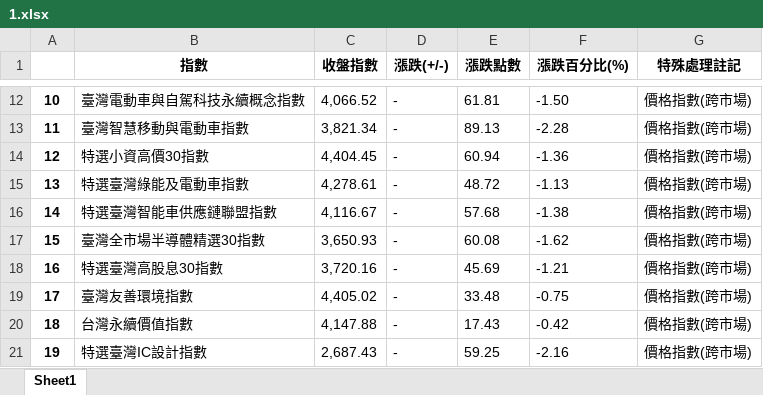
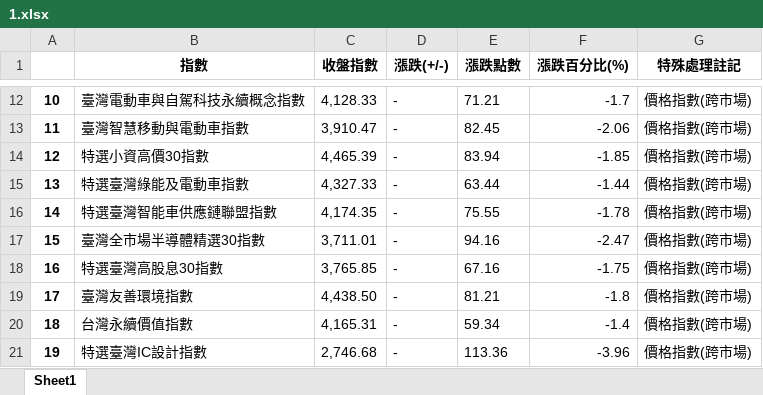
Before and after one commit to davgo0103/Financial-data-analysis, an Excel workbook: 專題/1.xlsx, sheet Sheet1, drawn as a sheet; only a part is shown, gaps mark what is left out; values as stored, in another font and other column widths than the file's, no borders; the diff covers the shown part only; the diff names each change by its address in the sheet, - before the commit and + after, or states it on an @@ line.

```diff
--- a/專題/1.xlsx (sheet Sheet1)
+++ b/專題/1.xlsx (sheet Sheet1)
-C12 (收盤指數): 4,066.52
+C12 (收盤指數): 4,128.33
-E12 (漲跌點數): 61.81
+E12 (漲跌點數): 71.21
-F12 (漲跌百分比(%)): -1.50
+F12 (漲跌百分比(%)): -1.7
-C13 (收盤指數): 3,821.34
+C13 (收盤指數): 3,910.47
-E13 (漲跌點數): 89.13
+E13 (漲跌點數): 82.45
-F13 (漲跌百分比(%)): -2.28
+F13 (漲跌百分比(%)): -2.06
-C14 (收盤指數): 4,404.45
+C14 (收盤指數): 4,465.39
-E14 (漲跌點數): 60.94
+E14 (漲跌點數): 83.94
-F14 (漲跌百分比(%)): -1.36
+F14 (漲跌百分比(%)): -1.85
-C15 (收盤指數): 4,278.61
+C15 (收盤指數): 4,327.33
-E15 (漲跌點數): 48.72
+E15 (漲跌點數): 63.44
-F15 (漲跌百分比(%)): -1.13
+F15 (漲跌百分比(%)): -1.44
-C16 (收盤指數): 4,116.67
+C16 (收盤指數): 4,174.35
-E16 (漲跌點數): 57.68
+E16 (漲跌點數): 75.55
-F16 (漲跌百分比(%)): -1.38
+F16 (漲跌百分比(%)): -1.78
-C17 (收盤指數): 3,650.93
+C17 (收盤指數): 3,711.01
-E17 (漲跌點數): 60.08
+E17 (漲跌點數): 94.16
-F17 (漲跌百分比(%)): -1.62
+F17 (漲跌百分比(%)): -2.47
-C18 (收盤指數): 3,720.16
+C18 (收盤指數): 3,765.85
-E18 (漲跌點數): 45.69
+E18 (漲跌點數): 67.16
-F18 (漲跌百分比(%)): -1.21
+F18 (漲跌百分比(%)): -1.75
-C19 (收盤指數): 4,405.02
+C19 (收盤指數): 4,438.50
-E19 (漲跌點數): 33.48
+E19 (漲跌點數): 81.21
-F19 (漲跌百分比(%)): -0.75
+F19 (漲跌百分比(%)): -1.8
-C20 (收盤指數): 4,147.88
+C20 (收盤指數): 4,165.31
-E20 (漲跌點數): 17.43
+E20 (漲跌點數): 59.34
-F20 (漲跌百分比(%)): -0.42
+F20 (漲跌百分比(%)): -1.4
-C21 (收盤指數): 2,687.43
+C21 (收盤指數): 2,746.68
-E21 (漲跌點數): 59.25
+E21 (漲跌點數): 113.36
-F21 (漲跌百分比(%)): -2.16
+F21 (漲跌百分比(%)): -3.96
```
Also changed, not shown: 71 edited cells elsewhere in this sheet, 專題/0.xlsx, 專題/2.xlsx, 3 other files.
